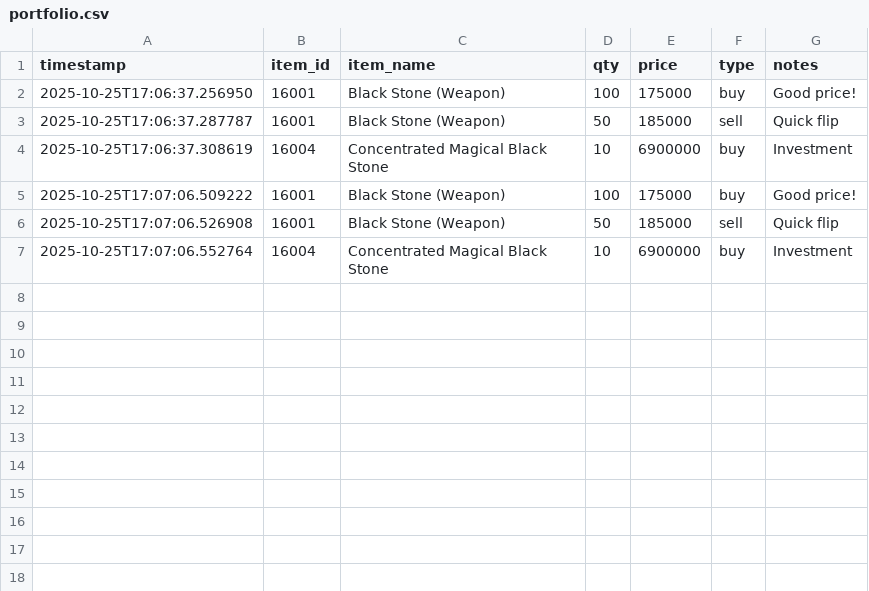
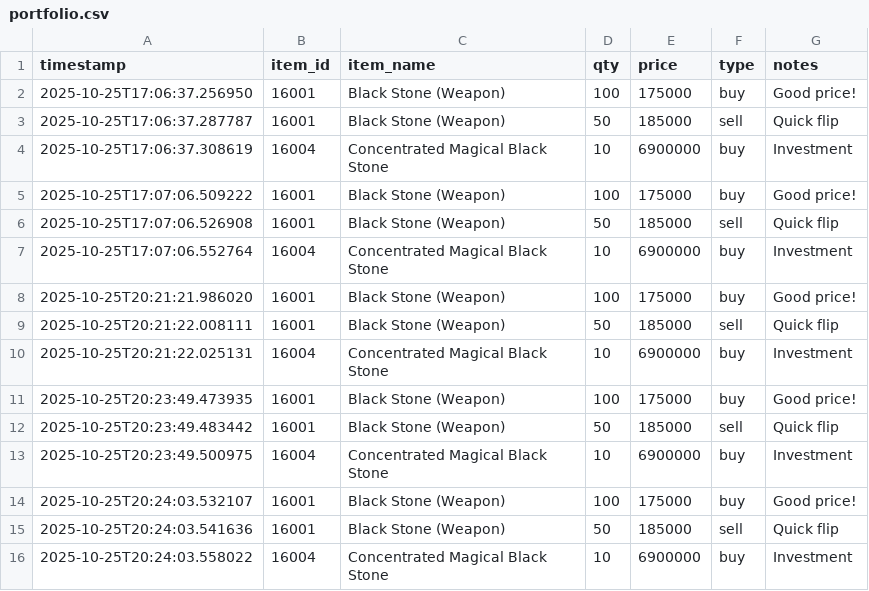
Before and after one commit to NotDonCitron/bdomarket, a CSV file: data/portfolio.csv, drawn as a sheet.

```diff
--- a/data/portfolio.csv
+++ b/data/portfolio.csv
@@ -7 +7,10 @@ timestamp,item_id,item_name,qty,price,type,notes
 2025-10-25T17:07:06.552764,16004,Concentrated Magical Black Stone,10,6900000,buy,Investment
+2025-10-25T20:21:21.986020,16001,Black Stone (Weapon),100,175000,buy,Good price!
+2025-10-25T20:21:22.008111,16001,Black Stone (Weapon),50,185000,sell,Quick flip
+2025-10-25T20:21:22.025131,16004,Concentrated Magical Black Stone,10,6900000,buy,Investment
+2025-10-25T20:23:49.473935,16001,Black Stone (Weapon),100,175000,buy,Good price!
+2025-10-25T20:23:49.483442,16001,Black Stone (Weapon),50,185000,sell,Quick flip
+2025-10-25T20:23:49.500975,16004,Concentrated Magical Black Stone,10,6900000,buy,Investment
+2025-10-25T20:24:03.532107,16001,Black Stone (Weapon),100,175000,buy,Good price!
+2025-10-25T20:24:03.541636,16001,Black Stone (Weapon),50,185000,sell,Quick flip
+2025-10-25T20:24:03.558022,16004,Concentrated Magical Black Stone,10,6900000,buy,Investment
```
Also changed, not shown: 49 other files.
